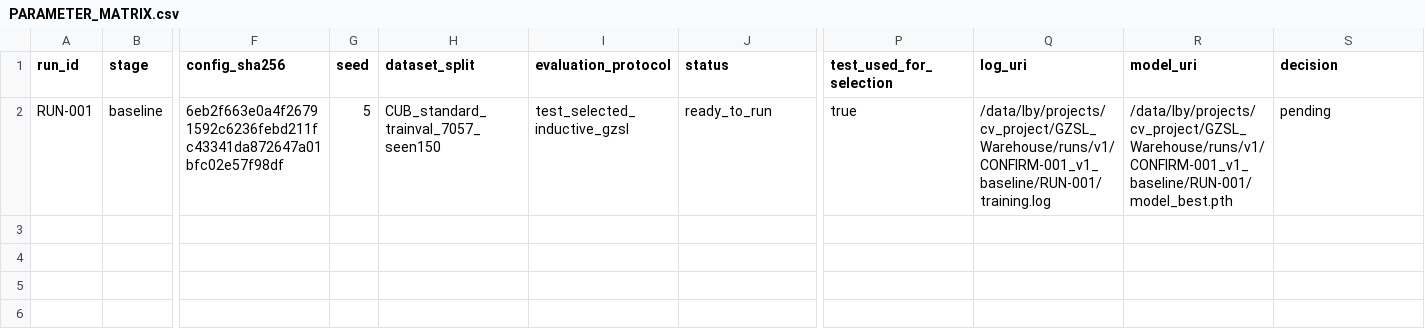
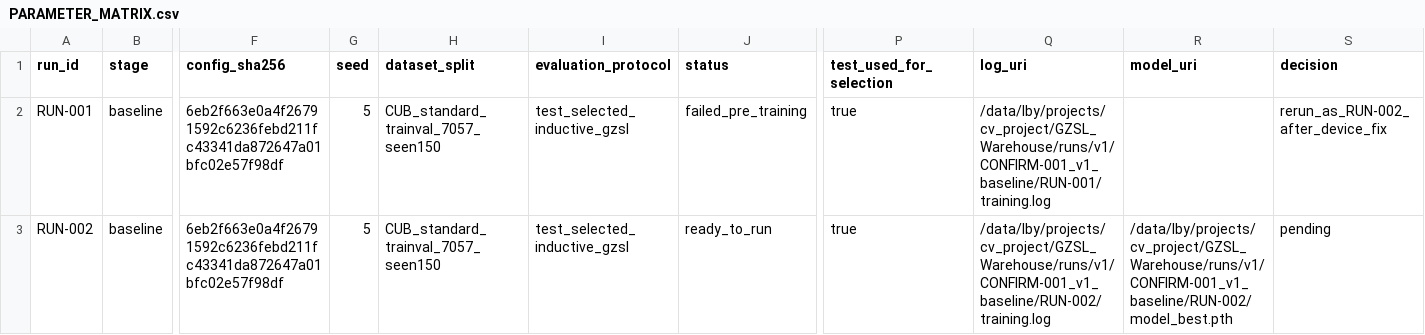
Before and after one commit to GetlotMoney/gzsl-paper, a CSV file: experiments/v1/confirmation/CONFIRM-001_v1_baseline/PARAMETER_MATRIX.csv, drawn as a sheet; only a part is shown, gaps mark what is left out; rows hold the shown columns only; the diff names each change by its address in the sheet, - before the commit and + after, or states it on an @@ line.

Commit message:
experiment: prepare RUN-002 after device fix

```diff
--- a/experiments/v1/confirmation/CONFIRM-001_v1_baseline/PARAMETER_MATRIX.csv
+++ b/experiments/v1/confirmation/CONFIRM-001_v1_baseline/PARAMETER_MATRIX.csv
-J2 (status): ready_to_run
+J2 (status): failed_pre_training
-R2 (model_uri): /data/lby/projects/cv_project/GZSL_Warehouse/runs/v1/CONFIRM-001_v1_baseline/RUN-001/model_best.pth
+R2 (model_uri): (empty)
-S2 (decision): pending
+S2 (decision): rerun_as_RUN-002_after_device_fix
+row 3: RUN-002 | baseline | 6eb2f663e0a4f26791592c6236febd211fc43341da872647a01bfc02e57f98df | 5 | CUB_standard_trainval_7057_seen150 | test_selected_inductive_gzsl | ready_to_run | true | /data/lby/projects/cv_project/GZSL_Warehouse/runs/v1/CONFIRM-001_v1_baseline/RUN-002/training.log | /data/lby/projects/cv_project/GZSL_Warehouse/runs/v1/CONFIRM-001_v1_baseline/RUN-002/model_best.pth | pending
```
Also changed, not shown: 7 other files.
